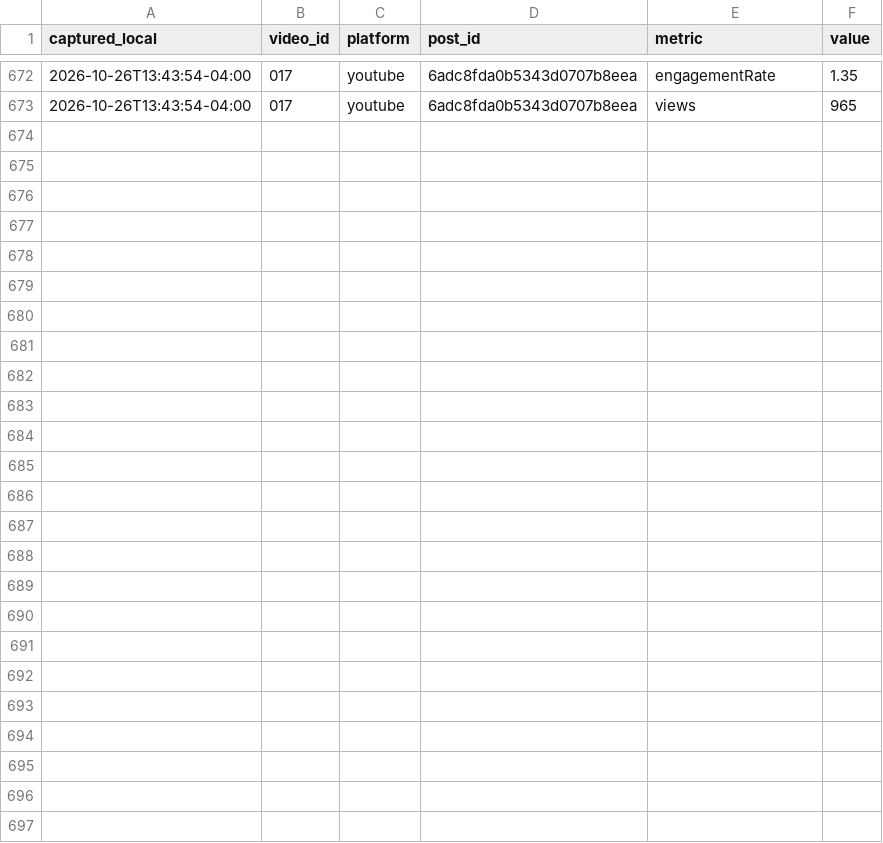
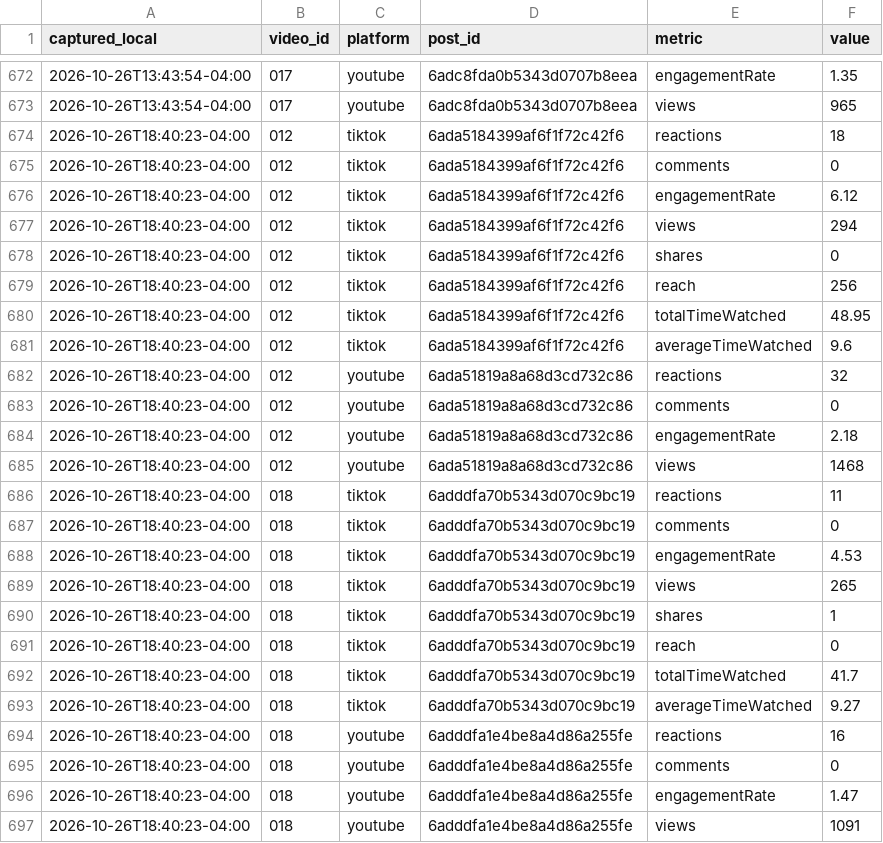
Before and after one commit to eduardomora041092-niolab/curiolab-studio-30, a CSV file: logs/metrics.csv, drawn as a sheet; only a part is shown, gaps mark what is left out; the diff names each change by its address in the sheet, - before the commit and + after, or states it on an @@ line.

```diff
--- a/logs/metrics.csv
+++ b/logs/metrics.csv
+row 674: 2026-10-26T18:40:23-04:00 | 012 | tiktok | 6ada5184399af6f1f72c42f6 | reactions | 18
+row 675: 2026-10-26T18:40:23-04:00 | 012 | tiktok | 6ada5184399af6f1f72c42f6 | comments | 0
+row 676: 2026-10-26T18:40:23-04:00 | 012 | tiktok | 6ada5184399af6f1f72c42f6 | engagementRate | 6.12
+row 677: 2026-10-26T18:40:23-04:00 | 012 | tiktok | 6ada5184399af6f1f72c42f6 | views | 294
+row 678: 2026-10-26T18:40:23-04:00 | 012 | tiktok | 6ada5184399af6f1f72c42f6 | shares | 0
+row 679: 2026-10-26T18:40:23-04:00 | 012 | tiktok | 6ada5184399af6f1f72c42f6 | reach | 256
+row 680: 2026-10-26T18:40:23-04:00 | 012 | tiktok | 6ada5184399af6f1f72c42f6 | totalTimeWatched | 48.95
+row 681: 2026-10-26T18:40:23-04:00 | 012 | tiktok | 6ada5184399af6f1f72c42f6 | averageTimeWatched | 9.6
+row 682: 2026-10-26T18:40:23-04:00 | 012 | youtube | 6ada51819a8a68d3cd732c86 | reactions | 32
+row 683: 2026-10-26T18:40:23-04:00 | 012 | youtube | 6ada51819a8a68d3cd732c86 | comments | 0
+row 684: 2026-10-26T18:40:23-04:00 | 012 | youtube | 6ada51819a8a68d3cd732c86 | engagementRate | 2.18
+row 685: 2026-10-26T18:40:23-04:00 | 012 | youtube | 6ada51819a8a68d3cd732c86 | views | 1468
+row 686: 2026-10-26T18:40:23-04:00 | 018 | tiktok | 6adddfa70b5343d070c9bc19 | reactions | 11
+row 687: 2026-10-26T18:40:23-04:00 | 018 | tiktok | 6adddfa70b5343d070c9bc19 | comments | 0
+row 688: 2026-10-26T18:40:23-04:00 | 018 | tiktok | 6adddfa70b5343d070c9bc19 | engagementRate | 4.53
+row 689: 2026-10-26T18:40:23-04:00 | 018 | tiktok | 6adddfa70b5343d070c9bc19 | views | 265
+row 690: 2026-10-26T18:40:23-04:00 | 018 | tiktok | 6adddfa70b5343d070c9bc19 | shares | 1
+row 691: 2026-10-26T18:40:23-04:00 | 018 | tiktok | 6adddfa70b5343d070c9bc19 | reach | 0
+row 692: 2026-10-26T18:40:23-04:00 | 018 | tiktok | 6adddfa70b5343d070c9bc19 | totalTimeWatched | 41.7
+row 693: 2026-10-26T18:40:23-04:00 | 018 | tiktok | 6adddfa70b5343d070c9bc19 | averageTimeWatched | 9.27
+row 694: 2026-10-26T18:40:23-04:00 | 018 | youtube | 6adddfa1e4be8a4d86a255fe | reactions | 16
+row 695: 2026-10-26T18:40:23-04:00 | 018 | youtube | 6adddfa1e4be8a4d86a255fe | comments | 0
+row 696: 2026-10-26T18:40:23-04:00 | 018 | youtube | 6adddfa1e4be8a4d86a255fe | engagementRate | 1.47
+row 697: 2026-10-26T18:40:23-04:00 | 018 | youtube | 6adddfa1e4be8a4d86a255fe | views | 1091
```
Also changed, not shown: calendar/CurioLab_calendario_90.csv, evidence/buffer/index.csv, 10 other files.
